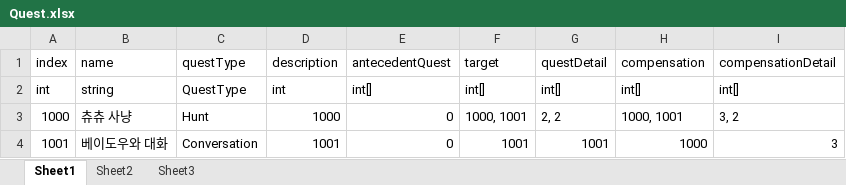
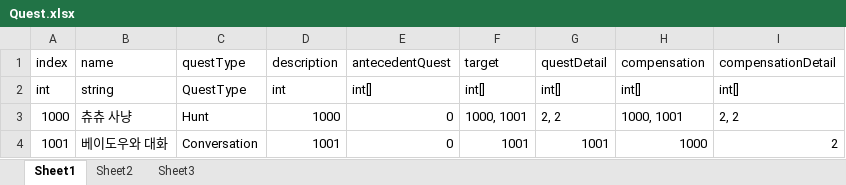
Before and after one commit to HHoon44/P_3DRPG, an Excel workbook: My 3D RPG/Assets/StaticData/Excel/Quest.xlsx, sheet Sheet1, drawn as a sheet; values as stored, in another font and other column widths than the file's, no borders; the diff names each change by its address in the sheet, - before the commit and + after, or states it on an @@ line.

```diff
--- a/My 3D RPG/Assets/StaticData/Excel/Quest.xlsx (sheet Sheet1)
+++ b/My 3D RPG/Assets/StaticData/Excel/Quest.xlsx (sheet Sheet1)
-I3 (compensationDetail): 3, 2
+I3 (compensationDetail): 2, 2
-I4 (compensationDetail): 3
+I4 (compensationDetail): 2
```
Also changed, not shown: My 3D RPG/Assets/StaticData/Excel/Character.xlsx, My 3D RPG/Assets/StaticData/Excel/FormInfo.xlsx, 33 other files.
